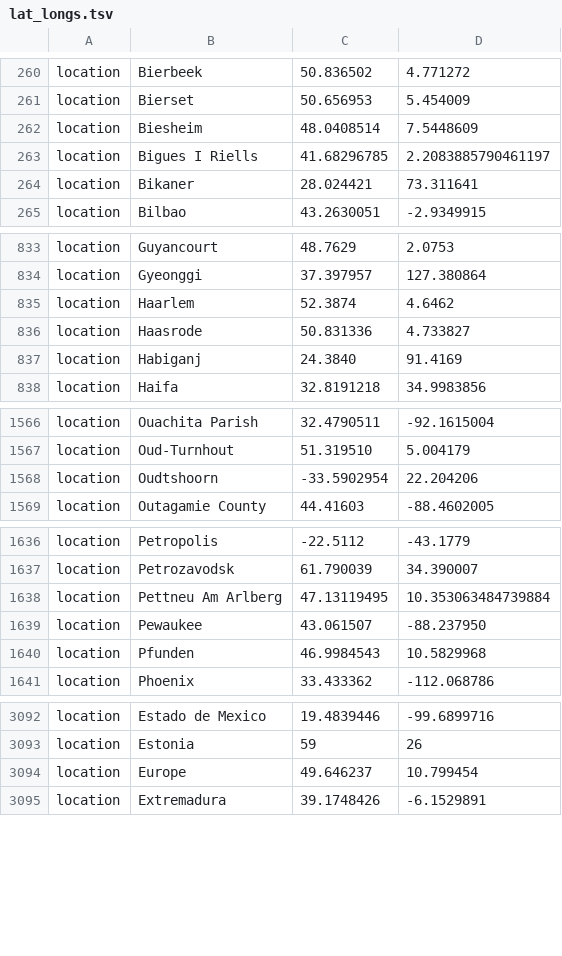
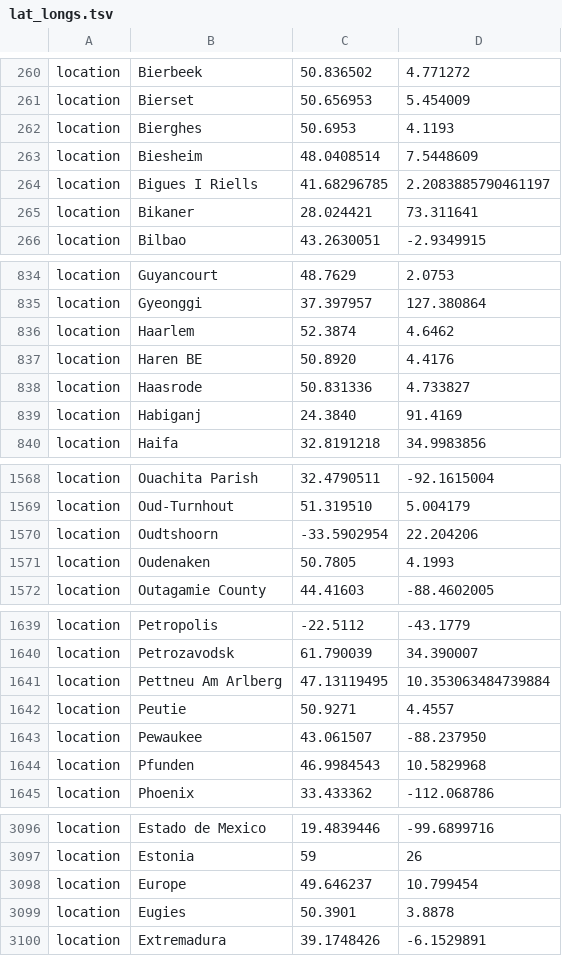
Before and after one commit to GuyBaele/sars-cov-2-belgium, a TSV file: defaults/lat_longs.tsv, drawn as a sheet; only a part is shown, gaps mark what is left out.

```diff
--- a/defaults/lat_longs.tsv
+++ b/defaults/lat_longs.tsv
@@ -261,2 +261,3 @@ location	Bierbeek	50.836502	4.771272
 location	Bierset	50.656953	5.454009
+location	Bierghes	50.6953	4.1193
 location	Biesheim	48.0408514	7.5448609
@@ -835,2 +836,3 @@ location	Gyeonggi	37.397957	127.380864
 location	Haarlem	52.3874	4.6462
+location	Haren BE	50.8920	4.4176
 location	Haasrode	50.831336	4.733827
@@ -1568,2 +1570,3 @@ location	Oud-Turnhout	51.319510	5.004179
 location	Oudtshoorn	-33.5902954	22.204206
+location	Oudenaken	50.7805	4.1993
 location	Outagamie County	44.41603	-88.4602005
@@ -1638,2 +1641,3 @@ location	Petrozavodsk	61.790039	34.390007
 location	Pettneu Am Arlberg	47.13119495	10.353063484739884
+location	Peutie	50.9271	4.4557
 location	Pewaukee	43.061507	-88.237950
@@ -3094,2 +3098,3 @@ location	Estonia	59	26
 location	Europe	49.646237	10.799454
+location	Eugies	50.3901	3.8878
 location	Extremadura	39.1748426	-6.1529891
```
Also changed, not shown: 1 other file.
